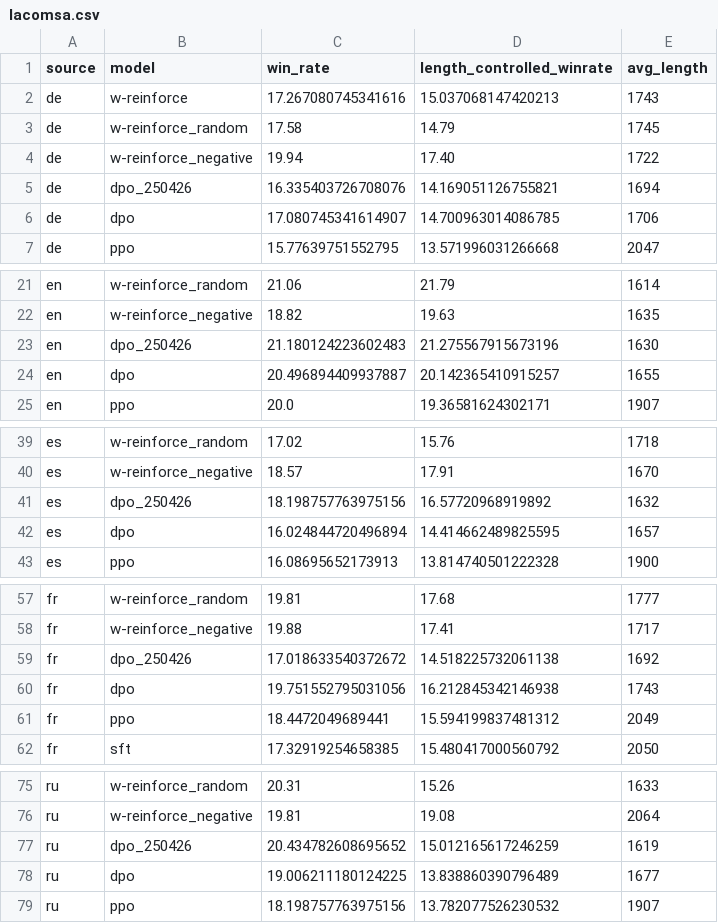
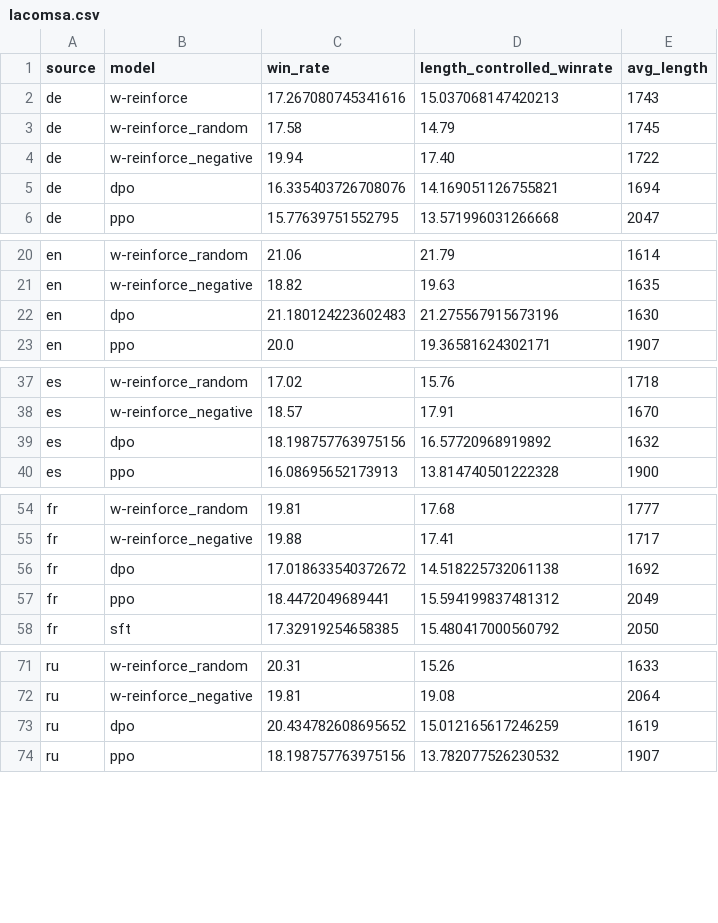
Before and after one commit to aCoderChild/NeMA_result, a CSV file: results/final/lacomsa.csv, drawn as a sheet; only a part is shown, gaps mark what is left out.

Commit message:
update data

```diff
--- a/results/final/lacomsa.csv
+++ b/results/final/lacomsa.csv
@@ -4,4 +4,3 @@ de    , w-reinforce_random  , 17.58              ,    14.79                 ,
 de    , w-reinforce_negative, 19.94              ,    17.40                 ,       1722
-de    , dpo_250426          , 16.335403726708076 ,    14.169051126755821    ,       1694
-de    , dpo                 , 17.080745341614907 ,    14.700963014086785    ,       1706
+de    , dpo                 , 16.335403726708076 ,    14.169051126755821    ,       1694
 de    , ppo                 , 15.77639751552795  ,    13.571996031266668    ,       2047
@@ -22,4 +21,3 @@ en    , w-reinforce_random  , 21.06              ,    21.79                 ,
 en    , w-reinforce_negative, 18.82              ,    19.63                 ,       1635
-en    , dpo_250426          , 21.180124223602483 ,    21.275567915673196    ,       1630
-en    , dpo                 , 20.496894409937887 ,    20.142365410915257    ,       1655
+en    , dpo                 , 21.180124223602483 ,    21.275567915673196    ,       1630
 en    , ppo                 , 20.0               ,    19.36581624302171     ,       1907
@@ -40,4 +38,3 @@ es    , w-reinforce_random  , 17.02              ,    15.76                 ,
 es    , w-reinforce_negative, 18.57              ,    17.91                 ,       1670
-es    , dpo_250426          , 18.198757763975156 ,    16.57720968919892     ,       1632
-es    , dpo                 , 16.024844720496894 ,    14.414662489825595    ,       1657
+es    , dpo                 , 18.198757763975156 ,    16.57720968919892     ,       1632
 es    , ppo                 , 16.08695652173913  ,    13.814740501222328    ,       1900
@@ -58,4 +55,3 @@ fr    , w-reinforce_random  , 19.81              ,    17.68                 ,
 fr    , w-reinforce_negative, 19.88              ,    17.41                 ,       1717
-fr    , dpo_250426          , 17.018633540372672 ,    14.518225732061138    ,       1692
-fr    , dpo                 , 19.751552795031056 ,    16.212845342146938    ,       1743
+fr    , dpo                 , 17.018633540372672 ,    14.518225732061138    ,       1692
 fr    , ppo                 , 18.4472049689441   ,    15.594199837481312    ,       2049
@@ -76,4 +72,3 @@ ru    , w-reinforce_random  , 20.31              ,    15.26                 ,
 ru    , w-reinforce_negative, 19.81              ,    19.08                 ,       2064
-ru    , dpo_250426          , 20.434782608695652 ,    15.012165617246259    ,       1619
-ru    , dpo                 , 19.006211180124225 ,    13.838860390796489    ,       1677
+ru    , dpo                 , 20.434782608695652 ,    15.012165617246259    ,       1619
 ru    , ppo                 , 18.198757763975156 ,    13.782077526230532    ,       1907
```
Also changed, not shown: results/final/icr.csv, 4 other files.
